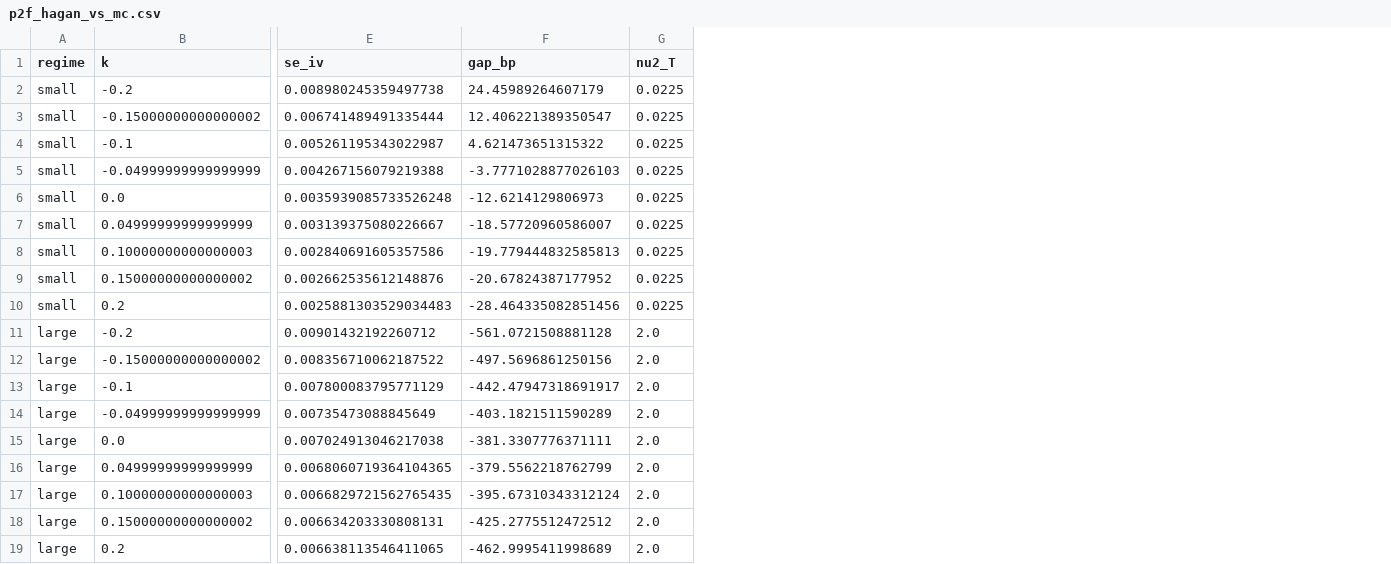
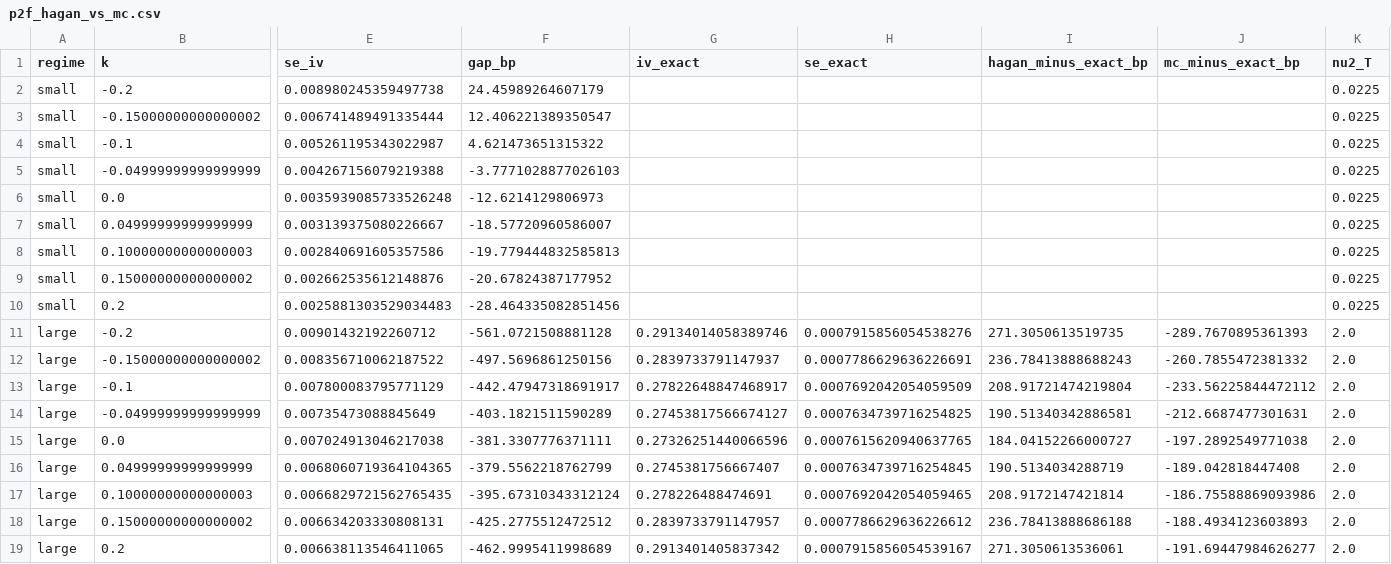
Before and after one commit to coreyjpritchard/volsurface, a CSV file: docs/figures/p2f_hagan_vs_mc.csv, drawn as a sheet; only a part is shown, gaps mark what is left out; the diff names each change by its address in the sheet, - before the commit and + after, or states it on an @@ line.

```diff
--- a/docs/figures/p2f_hagan_vs_mc.csv
+++ b/docs/figures/p2f_hagan_vs_mc.csv
+column G (iv_exact), rows 11-19: 0.29134014058389746 | 0.2839733791147937 | 0.27822648847468917 | 0.27453817566674127 | 0.27326251440066596 | 0.2745381756667407 | 0.278226488474691 | 0.2839733791147957 | 0.2913401405837342
+column H (se_exact), rows 11-19: 0.0007915856054538276 | 0.0007786629636226691 | 0.0007692042054059509 | 0.0007634739716254825 | 0.0007615620940637765 | 0.0007634739716254845 | 0.0007692042054059465 | 0.0007786629636226612 | 0.0007915856054539167
+column I (hagan_minus_exact_bp), rows 11-19: 271.3050613519735 | 236.78413888688243 | 208.91721474219804 | 190.51340342886581 | 184.04152266000727 | 190.5134034288719 | 208.9172147421814 | 236.78413888686188 | 271.3050613536061
+column J (mc_minus_exact_bp), rows 11-19: -289.7670895361393 | -260.7855472381332 | -233.56225844472112 | -212.6687477301631 | -197.2892549771038 | -189.042818447408 | -186.75588869093986 | -188.4934123603893 | -191.69447984626277
```
Also changed, not shown: 9 other files.
